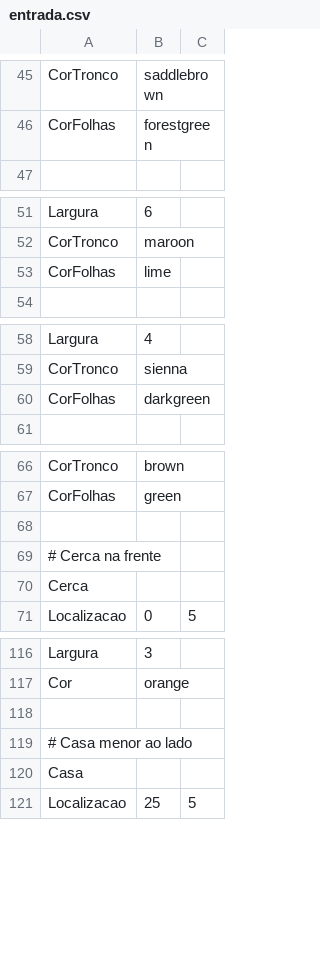
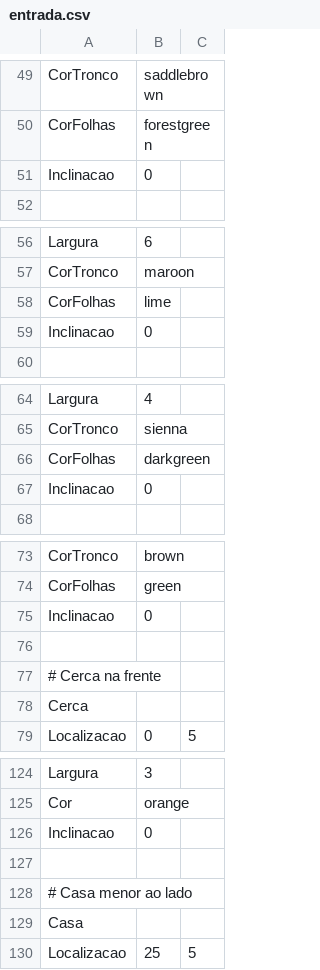
Before and after one commit to HenriqueCansi/CompGrafica-1, a CSV file: entrada.csv, drawn as a sheet; only a part is shown, gaps mark what is left out; the diff covers the shown part only; the diff names each change by its address in the sheet, - before the commit and + after, or states it on an @@ line.

```diff
--- a/entrada.csv
+++ b/entrada.csv
+row 51: Inclinacao | 0
+row 59: Inclinacao | 0
+row 67: Inclinacao | 0
+row 75: Inclinacao | 0
+row 126: Inclinacao | 0
```
Also changed, not shown: 1 added row, 24 removed rows, 4 moved rows and 2 edited cells elsewhere in this file, 20 other files.
